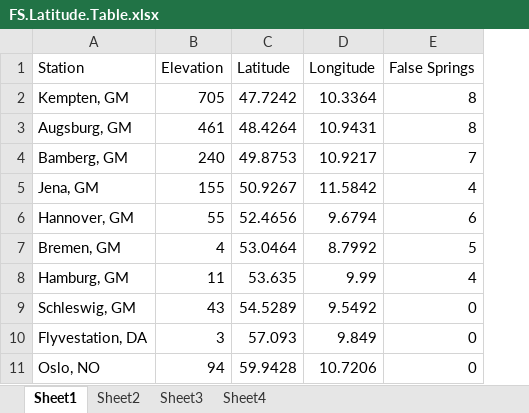
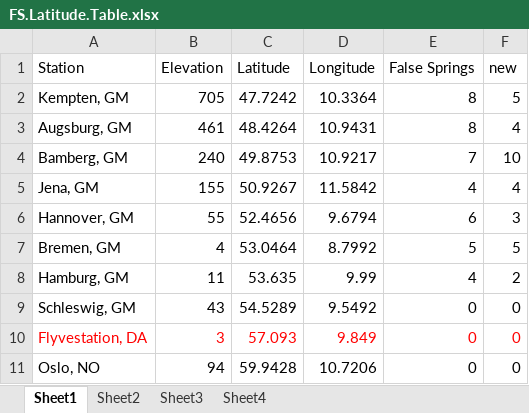
Before and after one commit to cchambe12/springfreeze, an Excel workbook: figure/FS.Latitude.Table.xlsx, sheet Sheet1, drawn as a sheet; values as stored, in another font and other column widths than the file's, no borders; the diff names each change by its address in the sheet, - before the commit and + after, or states it on an @@ line.

```diff
--- a/figure/FS.Latitude.Table.xlsx (sheet Sheet1)
+++ b/figure/FS.Latitude.Table.xlsx (sheet Sheet1)
+column F (new), rows 2-11: 5 | 4 | 10 | 4 | 3 | 5 | 2 | 0 | 0 | 0
-A10:E10 text colour: black
+A10:E10 text colour: #FF0000
```
Also changed, not shown: sheet Sheet3, 5 other files.
